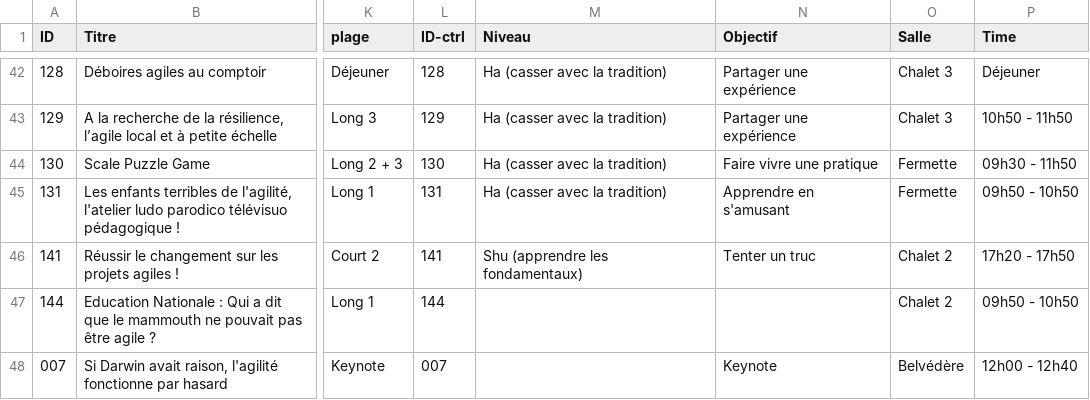
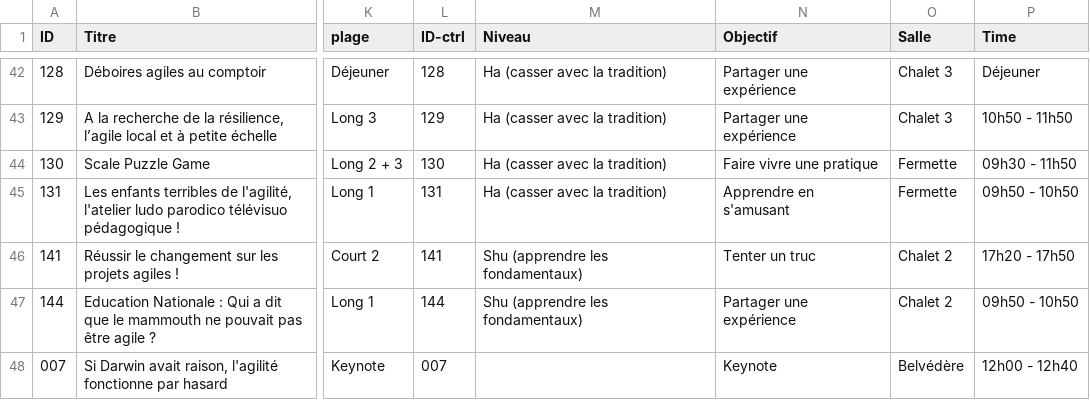
Before and after one commit to agile-france/site-dessins, a CSV file: app/assets/data/schedule.csv, drawn as a sheet; only a part is shown, gaps mark what is left out; the diff names each change by its address in the sheet, - before the commit and + after, or states it on an @@ line.

```diff
--- a/app/assets/data/schedule.csv
+++ b/app/assets/data/schedule.csv
-M47 (Niveau): (empty)
+M47 (Niveau): Shu (apprendre les fondamentaux)
-N47 (Objectif): (empty)
+N47 (Objectif): Partager une expérience
```
Also changed, not shown: app/assets/data/schedule_print.csv.
